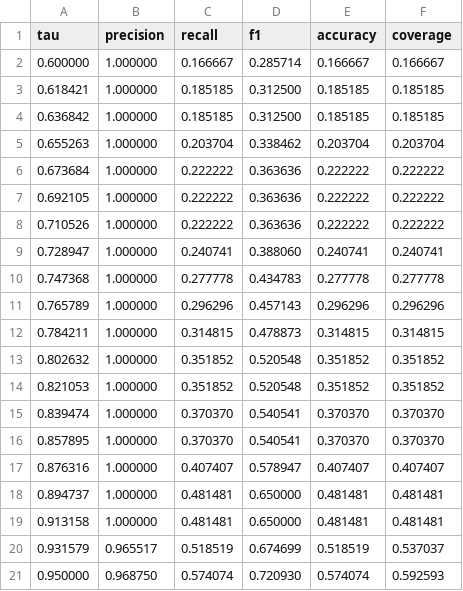
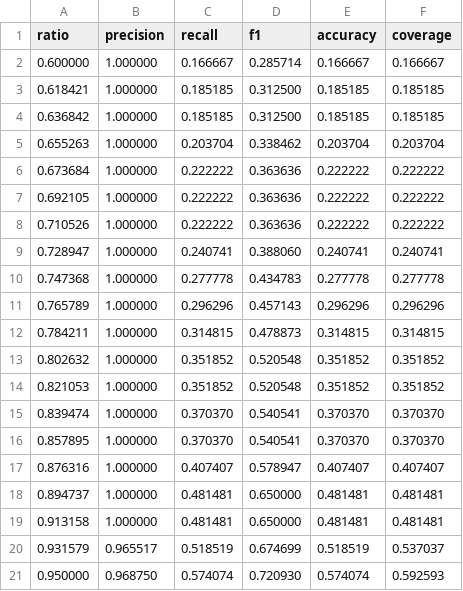
Before and after one commit to ferritti/Experiments, a CSV file: experiments_out/csv_files/results_cosine.csv, drawn as a sheet.

```diff
--- a/experiments_out/csv_files/results_cosine.csv
+++ b/experiments_out/csv_files/results_cosine.csv
@@ -1,2 +1,2 @@
-tau,precision,recall,f1,accuracy,coverage
+ratio,precision,recall,f1,accuracy,coverage
 0.600000,1.000000,0.166667,0.285714,0.166667,0.166667
```
Also changed, not shown: experiments_out/csv_files/best_summary.csv, experiments_out/csv_files/results_euclidean.csv, 5 other files.
